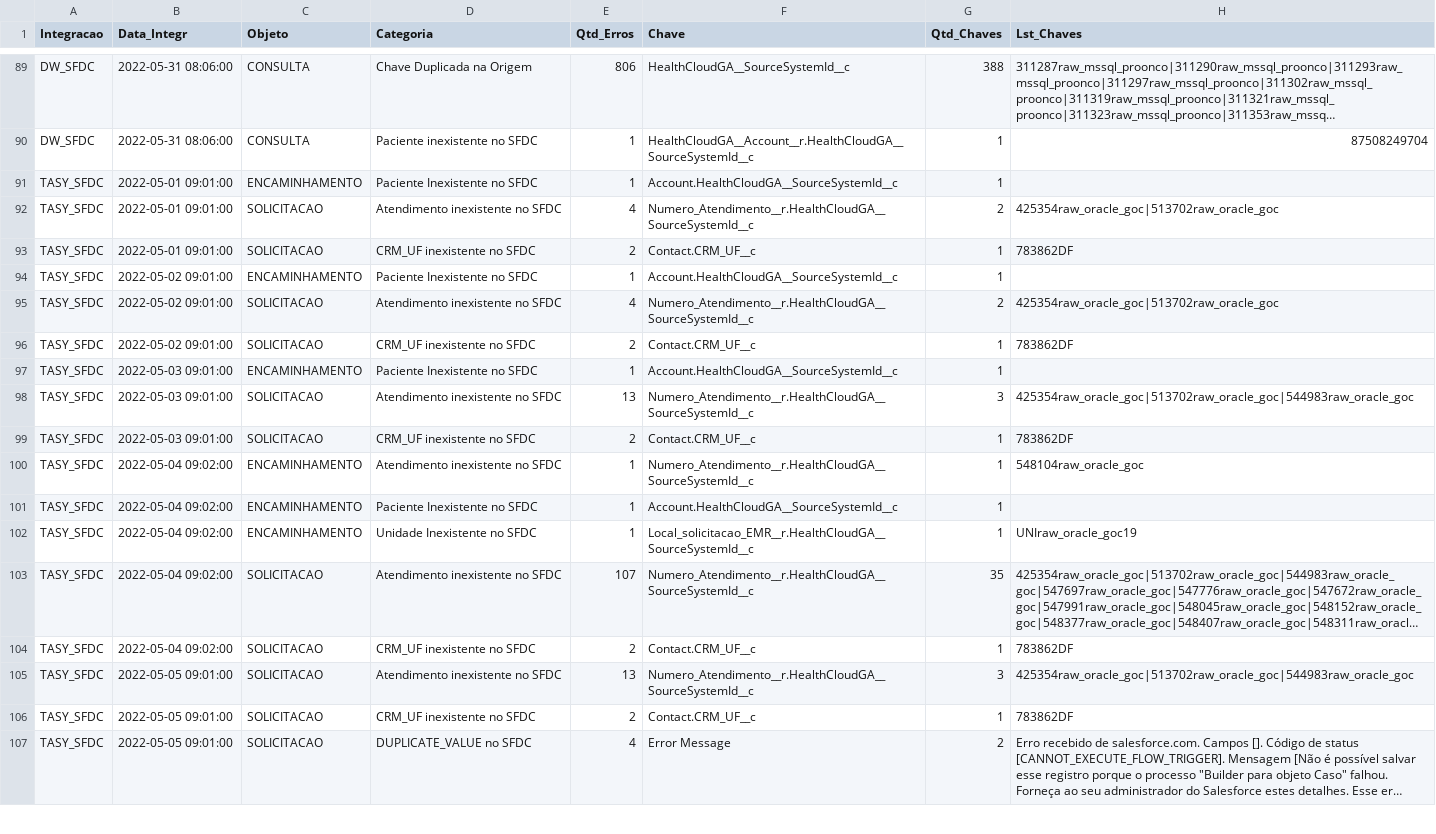
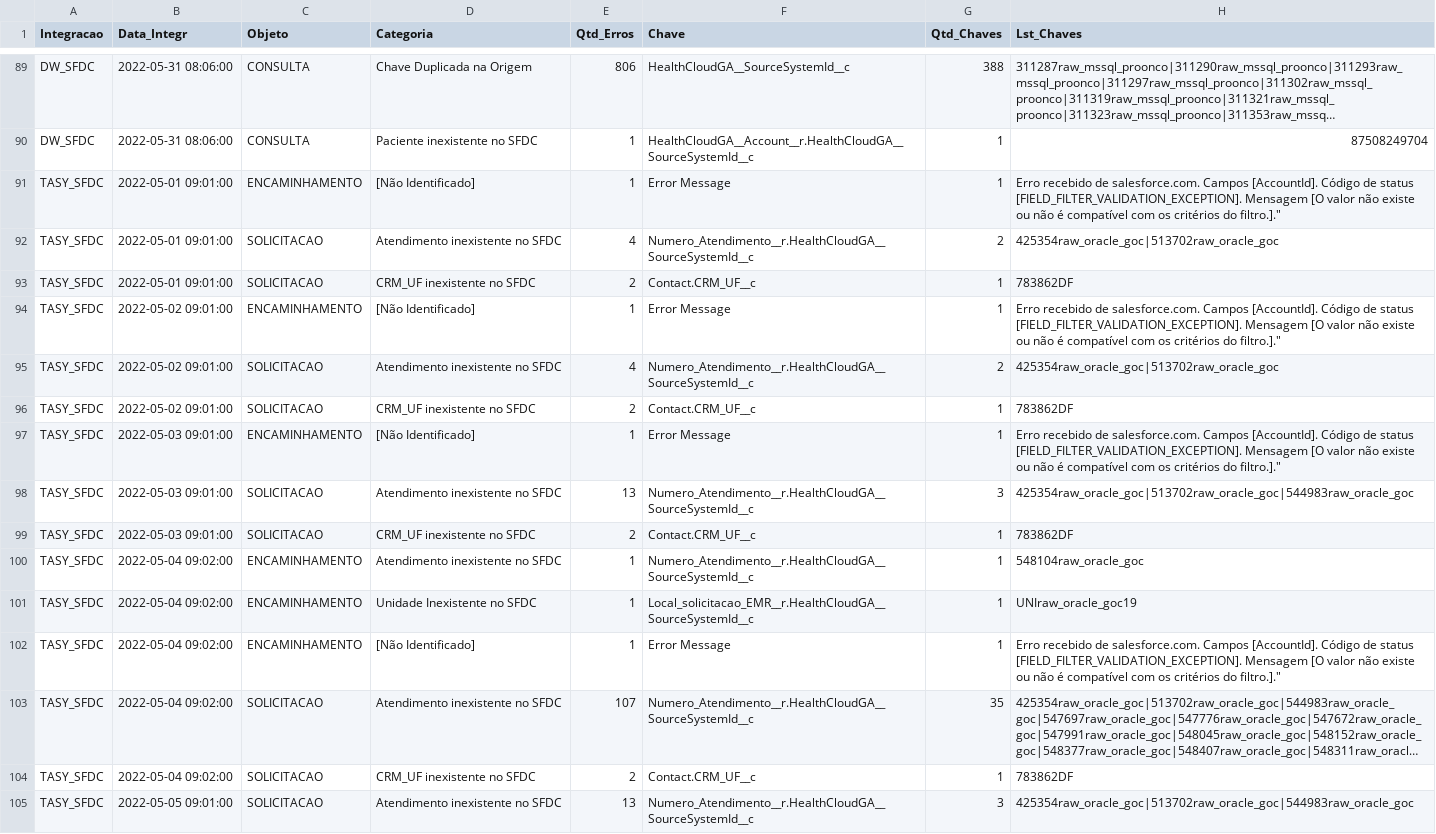
Before and after one commit to atracloud-atra/RELAT_INTEGR, a CSV file: FF_RELAT_INTEGR_ONCO_INDIVIDUAL.csv, drawn as a sheet; only a part is shown, gaps mark what is left out; the shorter side is filled out with more unchanged rows; long unchanged cells end in …; removed rows and columns are numbered as before the commit, all else as after; the diff covers the shown part only; the diff names each change by its address in the sheet, - before the commit and + after, or states it on an @@ line.

```diff
--- a/FF_RELAT_INTEGR_ONCO_INDIVIDUAL.csv
+++ b/FF_RELAT_INTEGR_ONCO_INDIVIDUAL.csv
-D91 (Categoria): Paciente Inexistente no SFDC
+D91 (Categoria): [Não Identificado]
-F91 (Chave): Account.HealthCloudGA__SourceSystemId__c
+F91 (Chave): Error Message
-H91 (Lst_Chaves): (empty)
+H91 (Lst_Chaves): Erro recebido de salesforce.com. Campos [AccountId]. Código de status [FIELD_FILTER_VALIDATION_EXCEPTION]. Mensagem [O valor não existe ou não é compatível com os critérios do filtro.]."
-D94 (Categoria): Paciente Inexistente no SFDC
+D94 (Categoria): [Não Identificado]
-F94 (Chave): Account.HealthCloudGA__SourceSystemId__c
+F94 (Chave): Error Message
-H94 (Lst_Chaves): (empty)
+H94 (Lst_Chaves): Erro recebido de salesforce.com. Campos [AccountId]. Código de status [FIELD_FILTER_VALIDATION_EXCEPTION]. Mensagem [O valor não existe ou não é compatível com os critérios do filtro.]."
-D97 (Categoria): Paciente Inexistente no SFDC
+D97 (Categoria): [Não Identificado]
-F97 (Chave): Account.HealthCloudGA__SourceSystemId__c
+F97 (Chave): Error Message
-H97 (Lst_Chaves): (empty)
+H97 (Lst_Chaves): Erro recebido de salesforce.com. Campos [AccountId]. Código de status [FIELD_FILTER_VALIDATION_EXCEPTION]. Mensagem [O valor não existe ou não é compatível com os critérios do filtro.]."
-row 101: TASY_SFDC | 2022-05-04 09:02:00 | ENCAMINHAMENTO | Paciente Inexistente no SFDC | 1 | Account.HealthCloudGA__SourceSystemId__c | 1
+row 102: TASY_SFDC | 2022-05-04 09:02:00 | ENCAMINHAMENTO | [Não Identificado] | 1 | Error Message | 1 | Erro recebido de salesforce.com. Campos [AccountId]. Código de status [FIELD_FILTER_VALIDATION_EXCEPTION]. Mensagem [O valor não existe ou não é compatível com os critérios do filtro.]."
```
Also changed, not shown: 18 edited cells elsewhere in this file, FF_RELAT_INTEGR_ONCO_INDIVIDUAL_202205.csv.
